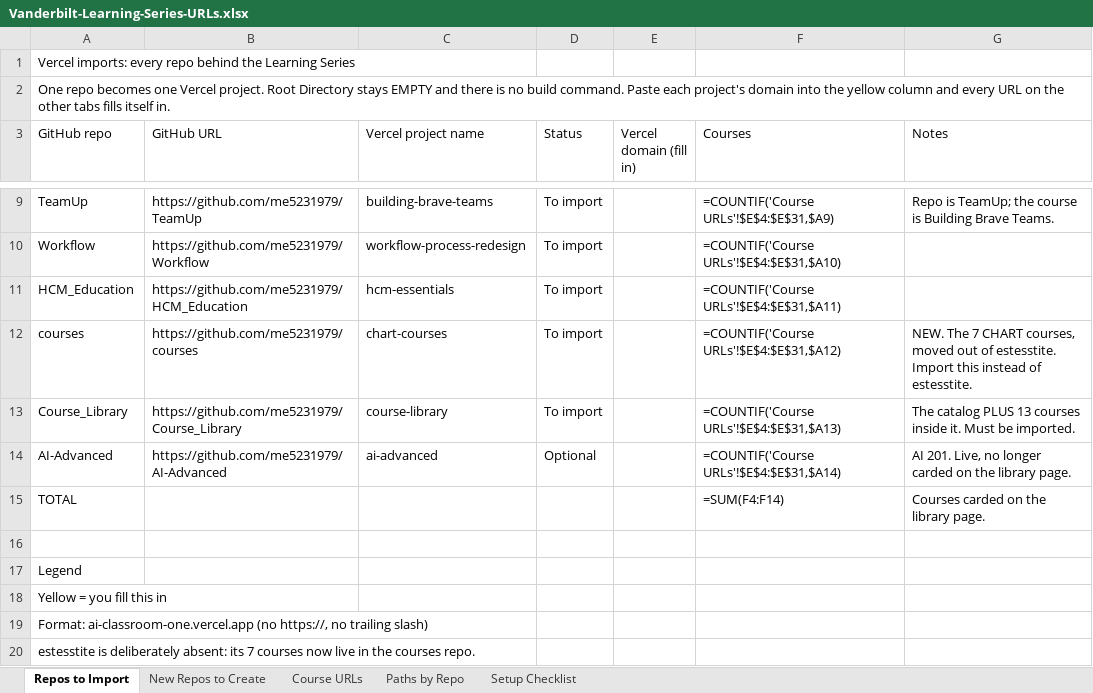
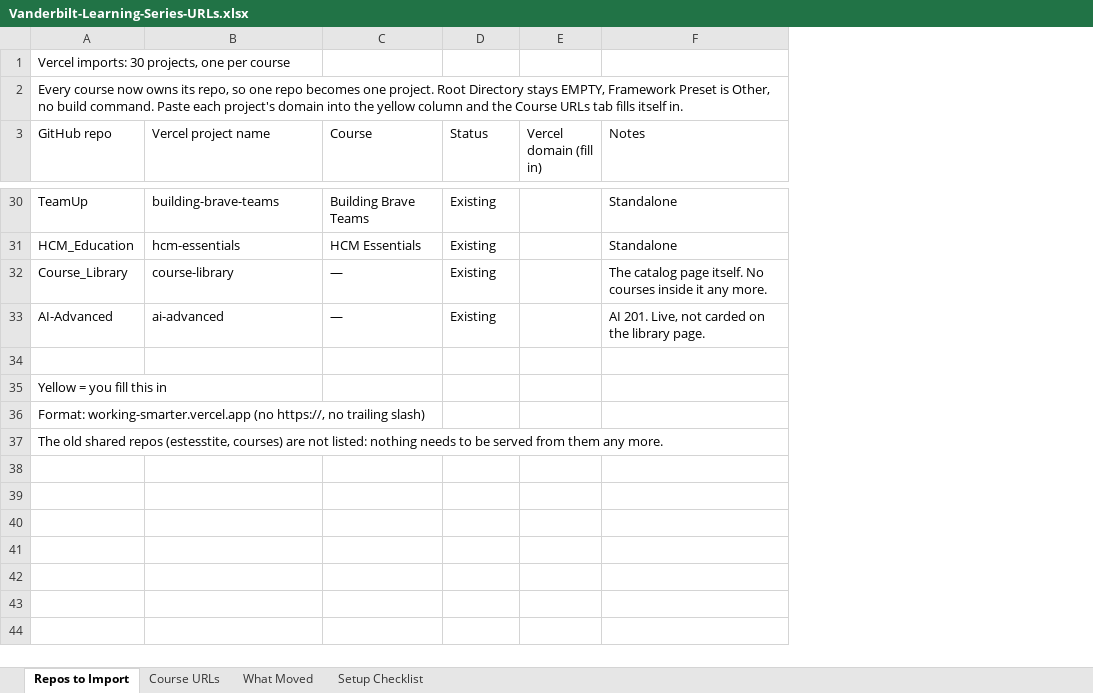
Before and after one commit to me5231979/Course_Library, an Excel workbook: docs/Vanderbilt-Learning-Series-URLs.xlsx, sheet Repos to Import, drawn as a sheet; only a part is shown, gaps mark what is left out; values as stored, in another font and other column widths than the file's, no cell formats; formulas without a stored value are shown as written; removed rows and columns are numbered as before the commit, all else as after; the diff covers the shown part only; the diff names each change by its address in the sheet, - before the commit and + after, or states it on an @@ line.

```diff
--- a/docs/Vanderbilt-Learning-Series-URLs.xlsx (sheet Repos to Import)
+++ b/docs/Vanderbilt-Learning-Series-URLs.xlsx (sheet Repos to Import)
-sheet tab: New Repos to Create
-sheet tab: Paths by Repo
+sheet tab: What Moved
-column B (GitHub URL), row 9: https://github.com/me5231979/TeamUp; row 11: https://github.com/me5231979/HCM_Education; rows 13-14: https://github.com/me5231979/Course_Library | https://github.com/me5231979/AI-Advanced
+column C (Course), rows 30-33: Building Brave Teams | HCM Essentials | — | —
-column F (Courses), row 9: =COUNTIF('Course URLs'!$E$4:$E$31,$A9); row 11: =COUNTIF('Course URLs'!$E$4:$E$31,$A11); rows 13-14: =COUNTIF('Course URLs'!$E$4:$E$31,$A13) | =COUNTIF('Course URLs'!$E$4:$E$31,$A14)
-A1 (GitHub repo): Vercel imports: every repo behind the Learning Series
+A1 (GitHub repo): Vercel imports: 30 projects, one per course
-A2 (GitHub repo): One repo becomes one Vercel project. Root Directory stays EMPTY and there is no build command. Paste each project's domain into the yellow column and every URL on the other tabs fills itself…
+A2 (GitHub repo): Every course now owns its repo, so one repo becomes one project. Root Directory stays EMPTY, Framework Preset is Other, no build command. Paste each project's domain into the yellow column and the Course URLs tab fills itself…
-D30 (Status): To import
+D30 (Status): Existing
-F30 (Notes): Repo is TeamUp; the course is Building Brave Teams.
+F30 (Notes): Standalone
-row 10: Workflow | https://github.com/me5231979/Workflow | workflow-process-redesign | To import |  | =COUNTIF('Course URLs'!$E$4:$E$31,$A10)
-D31 (Status): To import
+D31 (Status): Existing
-F31 (Notes): (empty)
+F31 (Notes): Standalone
-row 12: courses | https://github.com/me5231979/courses | chart-courses | To import |  | =COUNTIF('Course URLs'!$E$4:$E$31,$A12) | NEW. The 7 CHART courses, moved out of estesstite. Import this instead of estesstite.
-D32 (Status): To import
+D32 (Status): Existing
-F32 (Notes): The catalog PLUS 13 courses inside it. Must be imported.
+F32 (Notes): The catalog page itself. No courses inside it any more.
-D33 (Status): Optional
+D33 (Status): Existing
-F33 (Notes): …201. Live, no longer carded on…
+F33 (Notes): …201. Live, not carded on…
-row 15: TOTAL |  |  |  |  | =SUM(F4:F14) | Courses carded on the library page.
-row 17: Legend
-A36 (GitHub repo): Format: ai-classroom-one.vercel.app (no https://,…
+A36 (GitHub repo): Format: working-smarter.vercel.app (no https://,…
-A37 (GitHub repo): estesstite is deliberately absent: its 7 courses now live in the courses repo.
+A37 (GitHub repo): The old shared repos (estesstite, courses) are not listed: nothing needs to be served from them any more.
```
Also changed, not shown: 23 added rows, 2 removed rows and 6 edited cells elsewhere in this sheet, sheet Course URLs, sheet Setup Checklist, cell formats, 3 other files.
